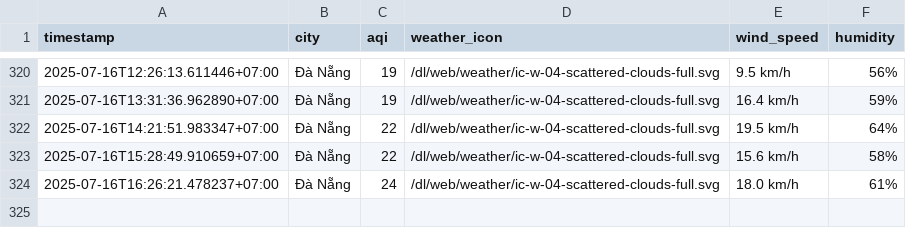
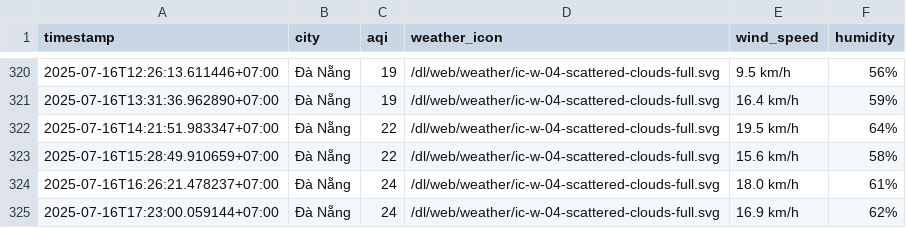
Before and after one commit to Vydtt4947/cuoi_ki, a CSV file: result/da-nang/aqi_da-nang_2025_jul.csv, drawn as a sheet; only a part is shown, gaps mark what is left out.

```diff
--- a/result/da-nang/aqi_da-nang_2025_jul.csv
+++ b/result/da-nang/aqi_da-nang_2025_jul.csv
@@ -324 +324,2 @@ timestamp,city,aqi,weather_icon,wind_speed,humidity
 2025-07-16T16:26:21.478237+07:00,Đà Nẵng,24,/dl/web/weather/ic-w-04-scattered-clouds-full.svg,18.0 km/h,61%
+2025-07-16T17:23:00.059144+07:00,Đà Nẵng,24,/dl/web/weather/ic-w-04-scattered-clouds-full.svg,16.9 km/h,62%
```
Also changed, not shown: result/can-tho/aqi_can-tho_2025_jul.csv, result/hai-phong/aqi_hai-phong_2025_jul.csv, 5 other files.
